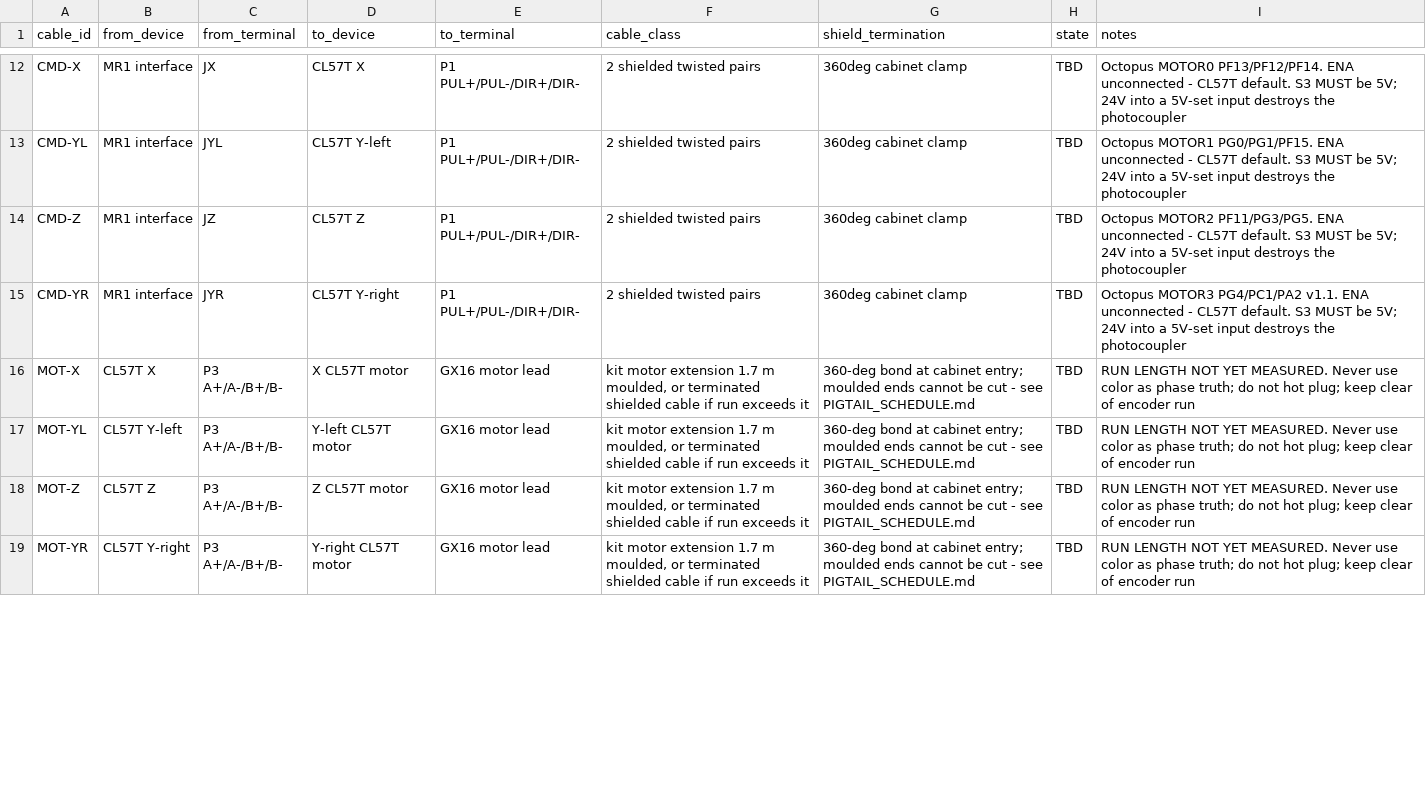
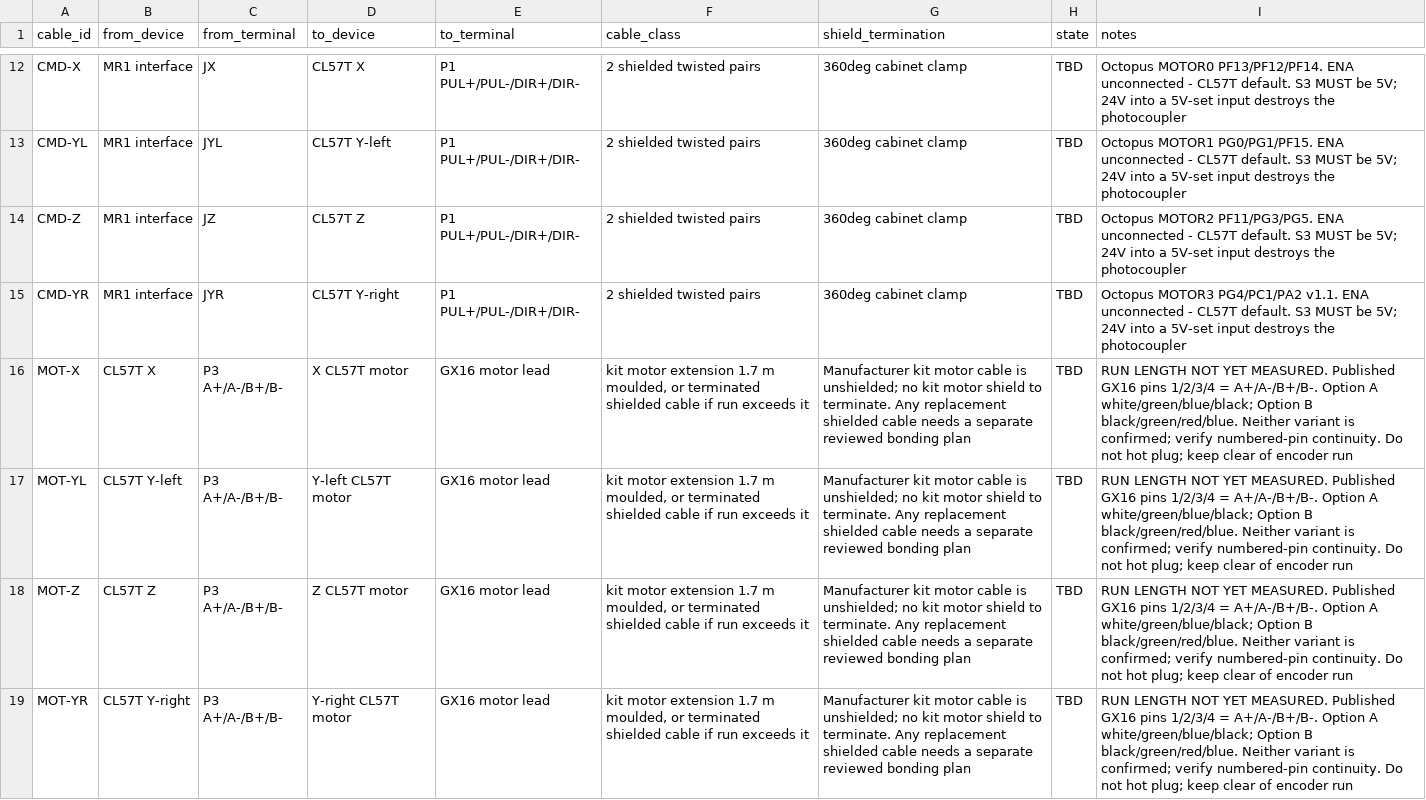
Before and after one commit to DeadlySIn777/FluidNC-OCTOPUS-PRO-GRBLHAL, a CSV file: docs/wiring/mr1/cable-schedule.csv, drawn as a sheet; only a part is shown, gaps mark what is left out; the diff covers the shown part only.

Commit message:
Clarify MR1 connector wiring and preserve upstream audit corrections
Add sourced CL57T motor and encoder connector references, separate shield handling, and stock shared Y2/Z versus independently rewired home-circuit guidance. Keep the graphical board and route views consistent with the corrected wiring schedule and application reference.

Retains the upstream safety audit corrections. Source remains engineering reference with physical qualification incomplete.

Validation: 57 visual-guide tests, 28 application wiring tests, production build, 756-file source integrity, 66-setting profile audit, macro audit, and 6 firmware workflow tests passed.

```diff
--- a/docs/wiring/mr1/cable-schedule.csv
+++ b/docs/wiring/mr1/cable-schedule.csv
@@ -15,5 +15,5 @@ CMD-Z,MR1 interface,JZ,CL57T Z,P1 PUL+/PUL-/DIR+/DIR-,2 shielded twisted pairs,3
 CMD-YR,MR1 interface,JYR,CL57T Y-right,P1 PUL+/PUL-/DIR+/DIR-,2 shielded twisted pairs,360deg cabinet clamp,TBD,Octopus MOTOR3 PG4/PC1/PA2 v1.1. ENA unconnected - CL57T default. S3 MUST be 5V; 24V into a 5V-set input destroys the photocoupler
-MOT-X,CL57T X,P3 A+/A-/B+/B-,X CL57T motor,GX16 motor lead,"kit motor extension 1.7 m moulded, or terminated shielded cable if run exceeds it",360-deg bond at cabinet entry; moulded ends cannot be cut - see PIGTAIL_SCHEDULE.md,TBD,RUN LENGTH NOT YET MEASURED. Never use color as phase truth; do not hot plug; keep clear of encoder run
-MOT-YL,CL57T Y-left,P3 A+/A-/B+/B-,Y-left CL57T motor,GX16 motor lead,"kit motor extension 1.7 m moulded, or terminated shielded cable if run exceeds it",360-deg bond at cabinet entry; moulded ends cannot be cut - see PIGTAIL_SCHEDULE.md,TBD,RUN LENGTH NOT YET MEASURED. Never use color as phase truth; do not hot plug; keep clear of encoder run
-MOT-Z,CL57T Z,P3 A+/A-/B+/B-,Z CL57T motor,GX16 motor lead,"kit motor extension 1.7 m moulded, or terminated shielded cable if run exceeds it",360-deg bond at cabinet entry; moulded ends cannot be cut - see PIGTAIL_SCHEDULE.md,TBD,RUN LENGTH NOT YET MEASURED. Never use color as phase truth; do not hot plug; keep clear of encoder run
-MOT-YR,CL57T Y-right,P3 A+/A-/B+/B-,Y-right CL57T motor,GX16 motor lead,"kit motor extension 1.7 m moulded, or terminated shielded cable if run exceeds it",360-deg bond at cabinet entry; moulded ends cannot be cut - see PIGTAIL_SCHEDULE.md,TBD,RUN LENGTH NOT YET MEASURED. Never use color as phase truth; do not hot plug; keep clear of encoder run
+MOT-X,CL57T X,P3 A+/A-/B+/B-,X CL57T motor,GX16 motor lead,"kit motor extension 1.7 m moulded, or terminated shielded cable if run exceeds it",Manufacturer kit motor cable is unshielded; no kit motor shield to terminate. Any replacement shielded cable needs a separate reviewed bonding plan,TBD,RUN LENGTH NOT YET MEASURED. Published GX16 pins 1/2/3/4 = A+/A-/B+/B-. Option A white/green/blue/black; Option B black/green/red/blue. Neither variant is confirmed; verify numbered-pin continuity. Do not hot plug; keep clear of encoder run
+MOT-YL,CL57T Y-left,P3 A+/A-/B+/B-,Y-left CL57T motor,GX16 motor lead,"kit motor extension 1.7 m moulded, or terminated shielded cable if run exceeds it",Manufacturer kit motor cable is unshielded; no kit motor shield to terminate. Any replacement shielded cable needs a separate reviewed bonding plan,TBD,RUN LENGTH NOT YET MEASURED. Published GX16 pins 1/2/3/4 = A+/A-/B+/B-. Option A white/green/blue/black; Option B black/green/red/blue. Neither variant is confirmed; verify numbered-pin continuity. Do not hot plug; keep clear of encoder run
+MOT-Z,CL57T Z,P3 A+/A-/B+/B-,Z CL57T motor,GX16 motor lead,"kit motor extension 1.7 m moulded, or terminated shielded cable if run exceeds it",Manufacturer kit motor cable is unshielded; no kit motor shield to terminate. Any replacement shielded cable needs a separate reviewed bonding plan,TBD,RUN LENGTH NOT YET MEASURED. Published GX16 pins 1/2/3/4 = A+/A-/B+/B-. Option A white/green/blue/black; Option B black/green/red/blue. Neither variant is confirmed; verify numbered-pin continuity. Do not hot plug; keep clear of encoder run
+MOT-YR,CL57T Y-right,P3 A+/A-/B+/B-,Y-right CL57T motor,GX16 motor lead,"kit motor extension 1.7 m moulded, or terminated shielded cable if run exceeds it",Manufacturer kit motor cable is unshielded; no kit motor shield to terminate. Any replacement shielded cable needs a separate reviewed bonding plan,TBD,RUN LENGTH NOT YET MEASURED. Published GX16 pins 1/2/3/4 = A+/A-/B+/B-. Option A white/green/blue/black; Option B black/green/red/blue. Neither variant is confirmed; verify numbered-pin continuity. Do not hot plug; keep clear of encoder run
```
Also changed, not shown: 12 edited cells elsewhere in this file, grblHAL-STM32F4/mr1/cable-schedule.csv, 41 other files.
